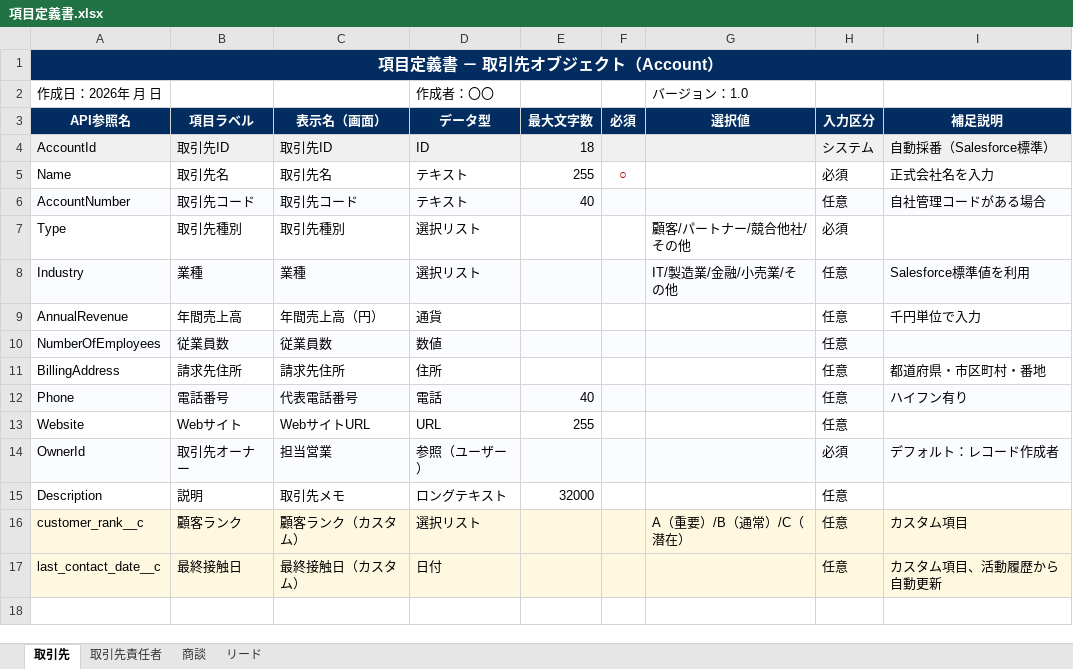
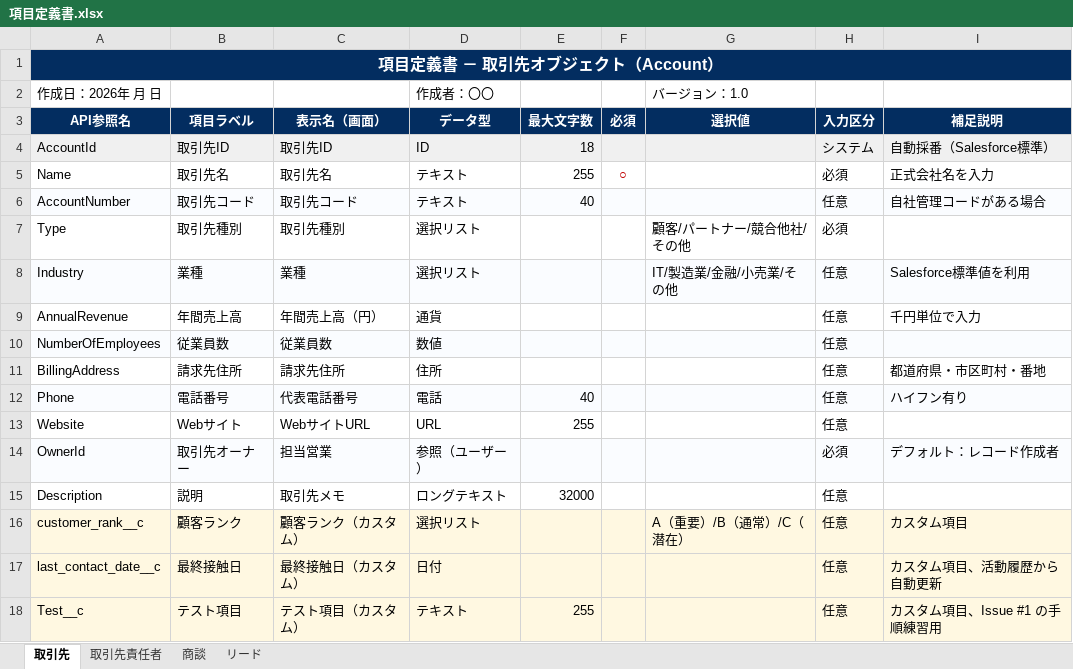
Before and after one commit to t-noguchi-bf/OnSiteD, an Excel workbook: docs/項目定義書.xlsx, sheet 取引先, drawn as a sheet; values as stored, in another font and other column widths than the file's, no borders; the diff names each change by its address in the sheet, - before the commit and + after, or states it on an @@ line.

```diff
--- a/docs/項目定義書.xlsx (sheet 取引先)
+++ b/docs/項目定義書.xlsx (sheet 取引先)
+row 18: Test__c | テスト項目 | テスト項目（カスタム） | テキスト | 255 |  |  | 任意 | カスタム項目、Issue #1 の手順練習用
```
Also changed, not shown: 1 other file.
